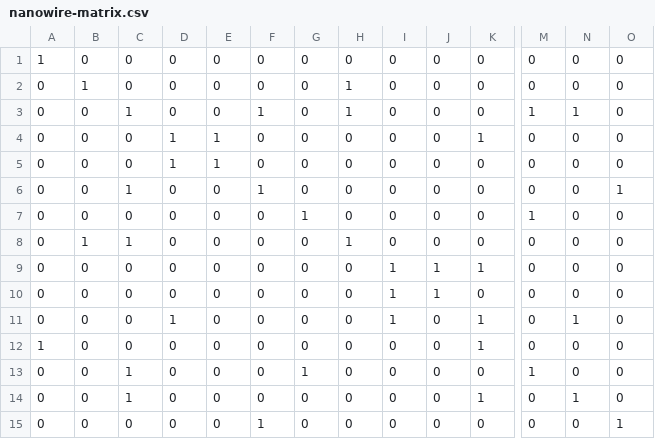
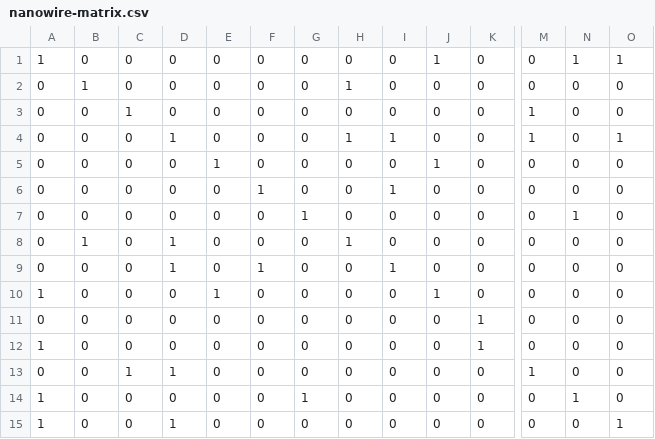
Before and after one commit to ShabaniLab/TQC-Braiding-Nanowire, a CSV file: pauli-x/outputs/nanowire-matrix.csv, drawn as a sheet; only a part is shown, gaps mark what is left out; the diff names each change by its address in the sheet, - before the commit and + after, or states it on an @@ line.

```diff
--- a/pauli-x/outputs/nanowire-matrix.csv
+++ b/pauli-x/outputs/nanowire-matrix.csv
-J1: 0
+J1: 1
-N1: 0
+N1: 1
-O1: 0
+O1: 1
-F3: 1
+F3: 0
-H3: 1
+H3: 0
-N3: 1
+N3: 0
-E4: 1
+E4: 0
-H4: 0
+H4: 1
-I4: 0
+I4: 1
-K4: 1
+K4: 0
-M4: 0
+M4: 1
-O4: 0
+O4: 1
-D5: 1
+D5: 0
-J5: 0
+J5: 1
-C6: 1
+C6: 0
-I6: 0
+I6: 1
-O6: 1
+O6: 0
-M7: 1
+M7: 0
-N7: 0
+N7: 1
-C8: 1
+C8: 0
-D8:D9: 0
+D8:D9: 1
-F9: 0
+F9: 1
-J9: 1
+J9: 0
-K9: 1
+K9: 0
-A10: 0
+A10: 1
-E10: 0
+E10: 1
-I10:I11: 1
+I10:I11: 0
-D11: 1
+D11: 0
-N11: 1
+N11: 0
-D13: 0
+D13: 1
-G13: 1
+G13: 0
-A14:A15: 0
+A14:A15: 1
-C14: 1
+C14: 0
-G14: 0
+G14: 1
-K14: 1
+K14: 0
-D15: 0
+D15: 1
-F15: 1
+F15: 0
```
Also changed, not shown: cnot/outputs/nanowire-matrix.csv, hadamard/outputs/nanowire-matrix.csv, 19 other files.
